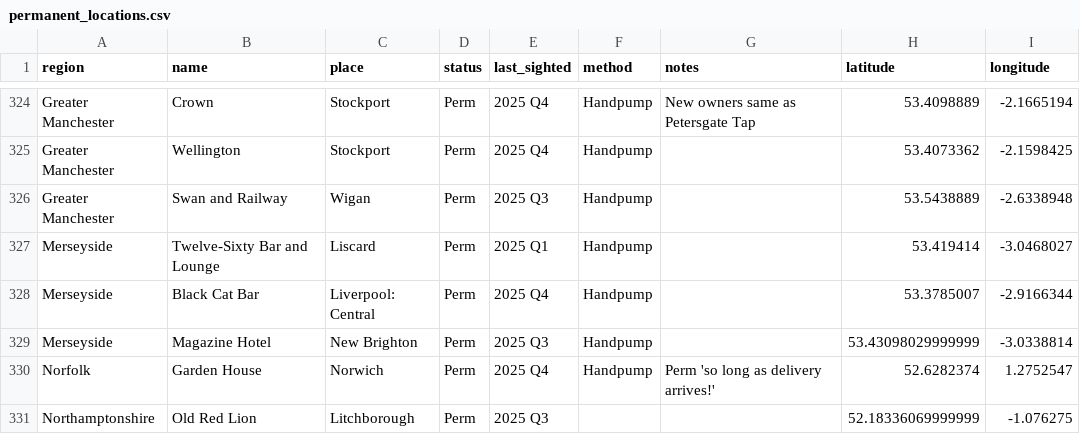
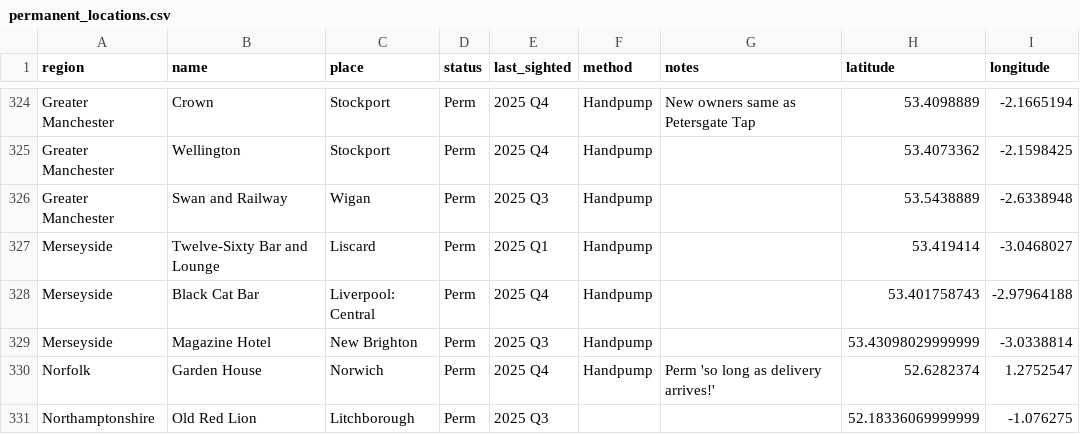
Before and after one commit to fred-cook/Bass-map, a CSV file: pub_locations/permanent_locations.csv, drawn as a sheet; only a part is shown, gaps mark what is left out.

Commit message:
Update Black cat liverpool location manually

```diff
--- a/pub_locations/permanent_locations.csv
+++ b/pub_locations/permanent_locations.csv
@@ -327,3 +327,3 @@ Greater Manchester,Swan and Railway,Wigan,Perm,2025 Q3,Handpump,,53.5438889,-2.6
 Merseyside,Twelve-Sixty Bar and Lounge,Liscard,Perm,2025 Q1,Handpump,,53.419414,-3.0468027
-Merseyside,Black Cat Bar,Liverpool: Central,Perm,2025 Q4,Handpump,,53.3785007,-2.9166344
+Merseyside,Black Cat Bar,Liverpool: Central,Perm,2025 Q4,Handpump,,53.401758743, -2.97964188
 Merseyside,Magazine Hotel,New Brighton,Perm,2025 Q3,Handpump,,53.43098029999999,-3.0338814
```
